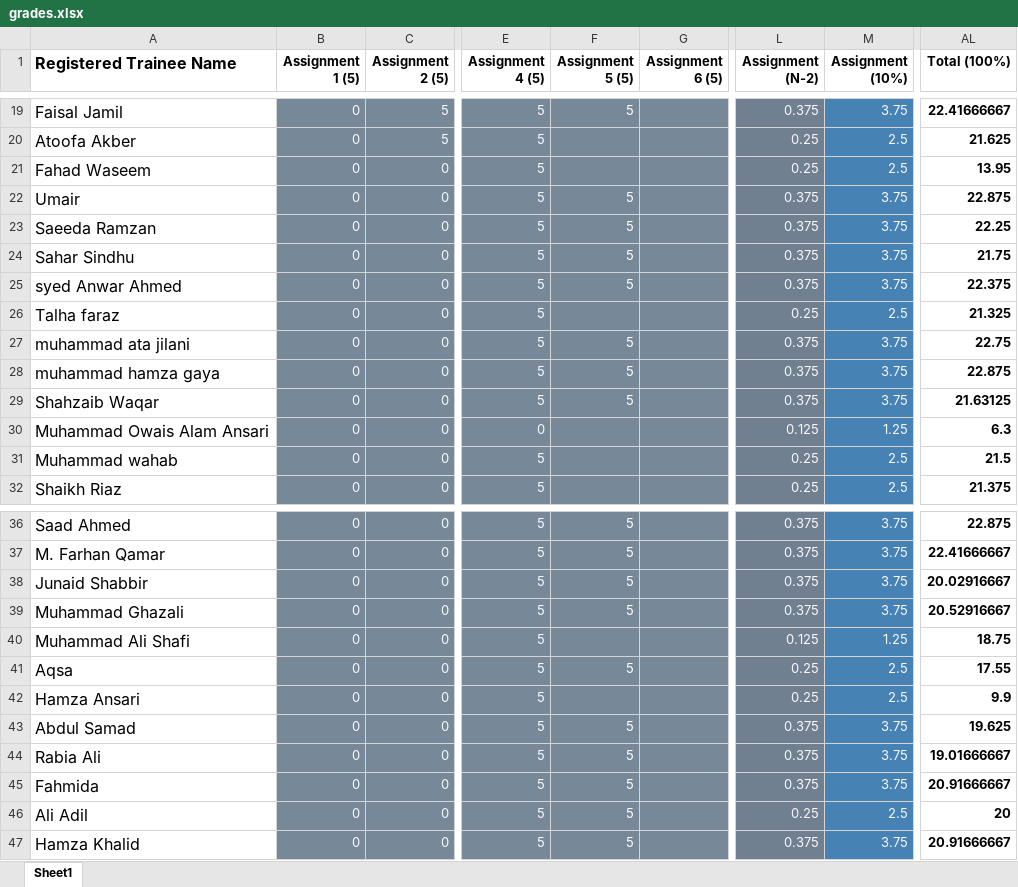
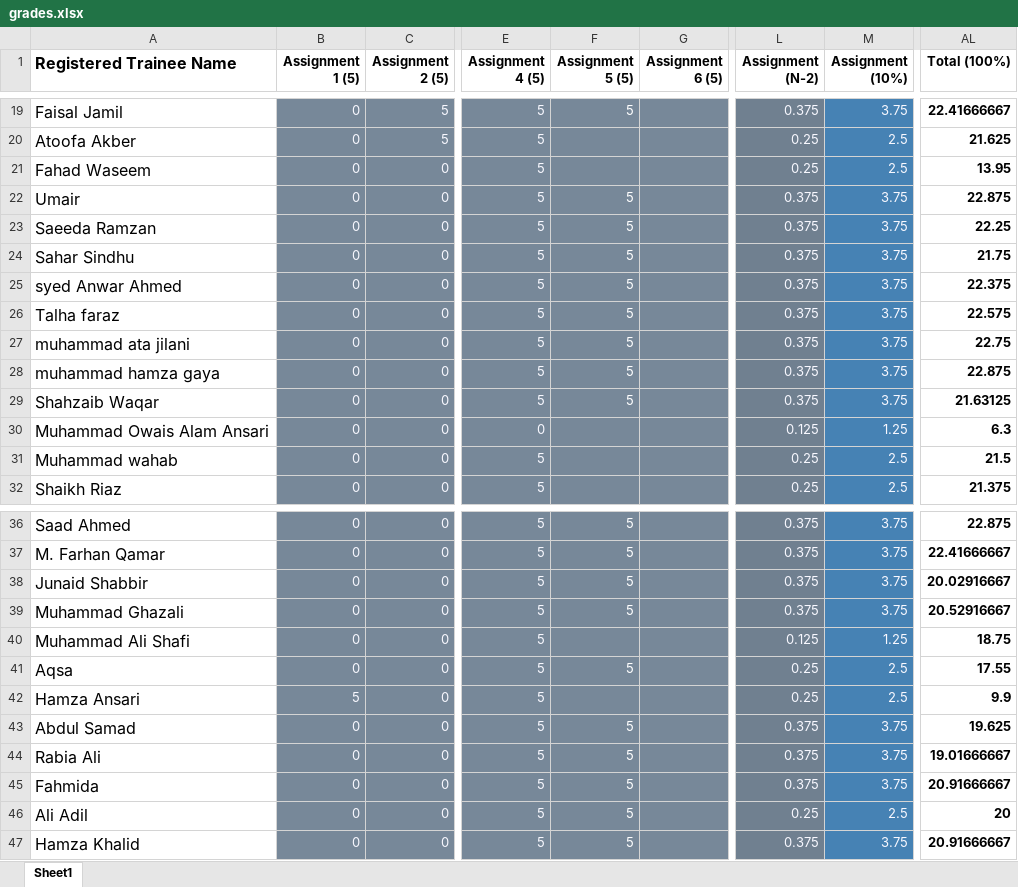
Before and after one commit to taharushain/IT-Entrepreneurship, an Excel workbook: grades.xlsx, sheet Sheet1, drawn as a sheet; only a part is shown, gaps mark what is left out; values as stored, in another font and other column widths than the file's, no borders; the diff names each change by its address in the sheet, - before the commit and + after, or states it on an @@ line.

Commit message:
Grades

```diff
--- a/grades.xlsx (sheet Sheet1)
+++ b/grades.xlsx (sheet Sheet1)
-F26 (Assignment 5 (5)): (empty)
+F26 (Assignment 5 (5)): 5
-L26 (Assignment (N-2)): 0.25
+L26 (Assignment (N-2)): 0.375
-M26 (Assignment (10%)): 2.5
+M26 (Assignment (10%)): 3.75
-AL26 (Total (100%)): 21.325
+AL26 (Total (100%)): 22.575
-B42 (Assignment 1 (5)): 0
+B42 (Assignment 1 (5)): 5
```
